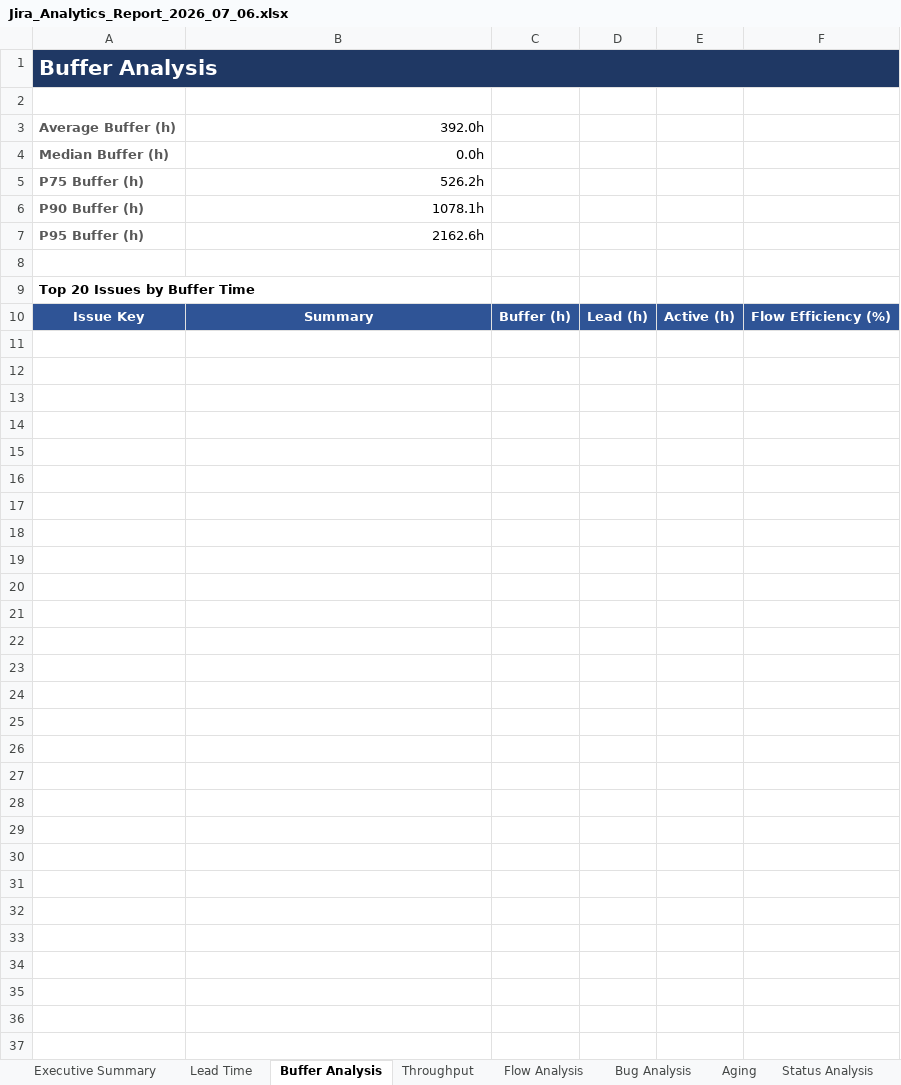
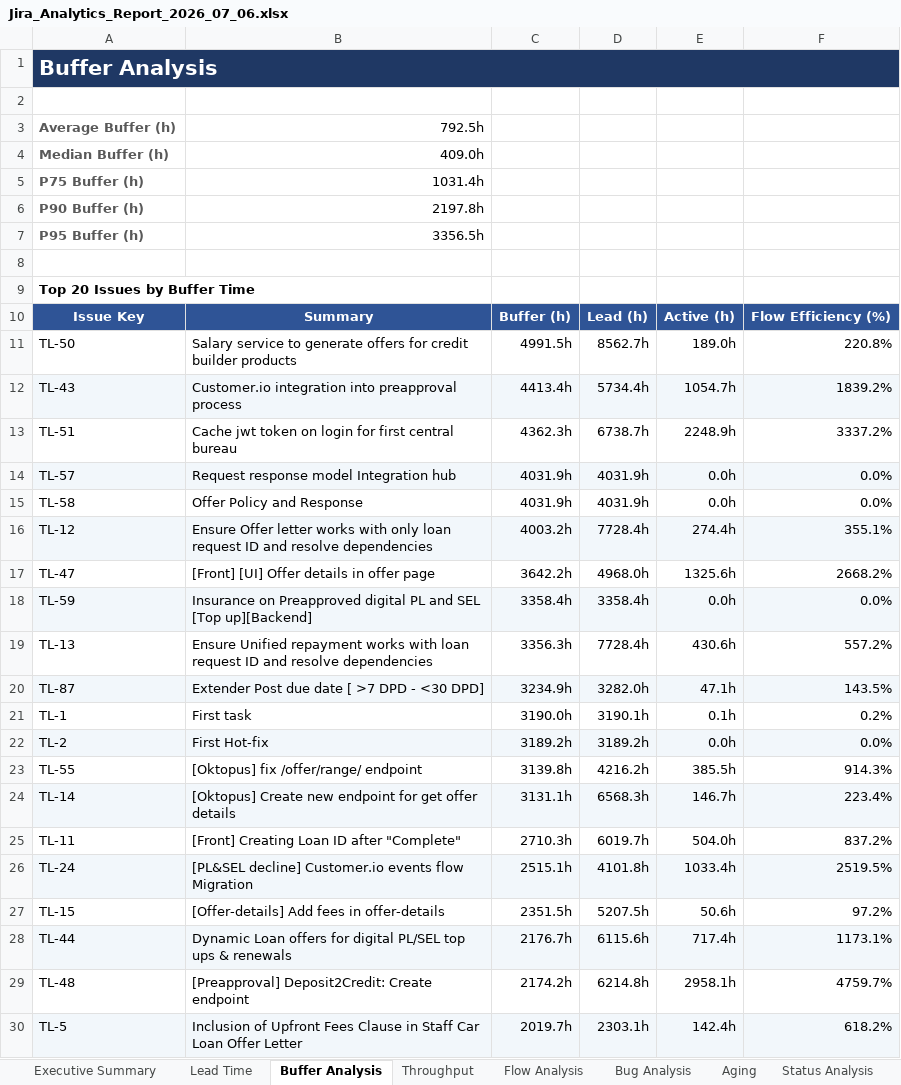
Before and after one commit to masterBahrom/TLMetricks, an Excel workbook: reports/Jira_Analytics_Report_2026_07_06.xlsx, sheet Buffer Analysis, drawn as a sheet; values as stored, in another font and other column widths than the file's, no borders; table styles not drawn; the diff names each change by its address in the sheet, - before the commit and + after, or states it on an @@ line.

```diff
--- a/reports/Jira_Analytics_Report_2026_07_06.xlsx (sheet Buffer Analysis)
+++ b/reports/Jira_Analytics_Report_2026_07_06.xlsx (sheet Buffer Analysis)
-B3: 392.0h
+B3: 792.5h
-B4: 0.0h
+B4: 409.0h
-B5: 526.2h
+B5: 1031.4h
-B6: 1078.1h
+B6: 2197.8h
-B7: 2162.6h
+B7: 3356.5h
+row 11: TL-50 | Salary service to generate offers for credit builder products | 4991.5h | 8562.7h | 189.0h | 220.8%
+row 12: TL-43 | Customer.io integration into preapproval process | 4413.4h | 5734.4h | 1054.7h | 1839.2%
+row 13: TL-51 | Cache jwt token on login for first central bureau | 4362.3h | 6738.7h | 2248.9h | 3337.2%
+row 14: TL-57 | Request response model Integration hub | 4031.9h | 4031.9h | 0.0h | 0.0%
+row 15: TL-58 | Offer Policy and Response | 4031.9h | 4031.9h | 0.0h | 0.0%
+row 16: TL-12 | Ensure Offer letter works with only loan request ID and resolve dependencies | 4003.2h | 7728.4h | 274.4h | 355.1%
+row 17: TL-47 | [Front] [UI] Offer details in offer page | 3642.2h | 4968.0h | 1325.6h | 2668.2%
+row 18: TL-59 | Insurance on Preapproved digital PL and SEL [Top up][Backend] | 3358.4h | 3358.4h | 0.0h | 0.0%
+row 19: TL-13 | Ensure Unified repayment works with loan request ID and resolve dependencies | 3356.3h | 7728.4h | 430.6h | 557.2%
+row 20: TL-87 | Extender Post due date [ >7 DPD - <30 DPD] | 3234.9h | 3282.0h | 47.1h | 143.5%
+row 21: TL-1 | First task | 3190.0h | 3190.1h | 0.1h | 0.2%
+row 22: TL-2 | First Hot-fix | 3189.2h | 3189.2h | 0.0h | 0.0%
+row 23: TL-55 | [Oktopus] fix /offer/range/ endpoint | 3139.8h | 4216.2h | 385.5h | 914.3%
+row 24: TL-14 | [Oktopus] Create new endpoint for get offer details | 3131.1h | 6568.3h | 146.7h | 223.4%
+row 25: TL-11 | [Front] Creating Loan ID after "Complete" | 2710.3h | 6019.7h | 504.0h | 837.2%
+row 26: TL-24 | [PL&SEL decline] Customer.io events flow Migration | 2515.1h | 4101.8h | 1033.4h | 2519.5%
+row 27: TL-15 | [Offer-details] Add fees in offer-details | 2351.5h | 5207.5h | 50.6h | 97.2%
+row 28: TL-44 | Dynamic Loan offers for digital PL/SEL top ups & renewals | 2176.7h | 6115.6h | 717.4h | 1173.1%
+row 29: TL-48 | [Preapproval] Deposit2Credit: Create endpoint | 2174.2h | 6214.8h | 2958.1h | 4759.7%
+row 30: TL-5 | Inclusion of Upfront Fees Clause in Staff Car Loan Offer Letter | 2019.7h | 2303.1h | 142.4h | 618.2%
```
Also changed, not shown: sheet Raw Metrics, sheet Lead Time, sheet Status Analysis, sheet Aging, sheet Reopened Issues, sheet Executive Summary, 5 more sheets, charts or pictures, 18 other files.
